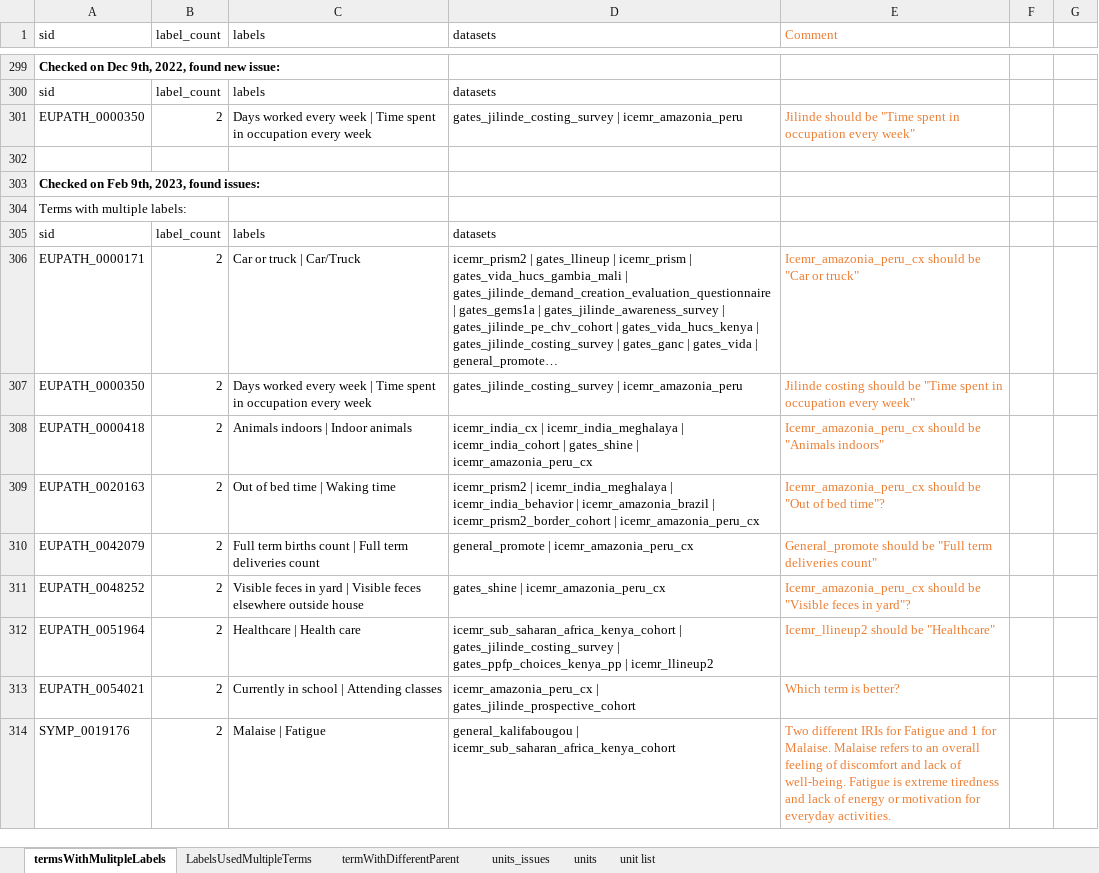
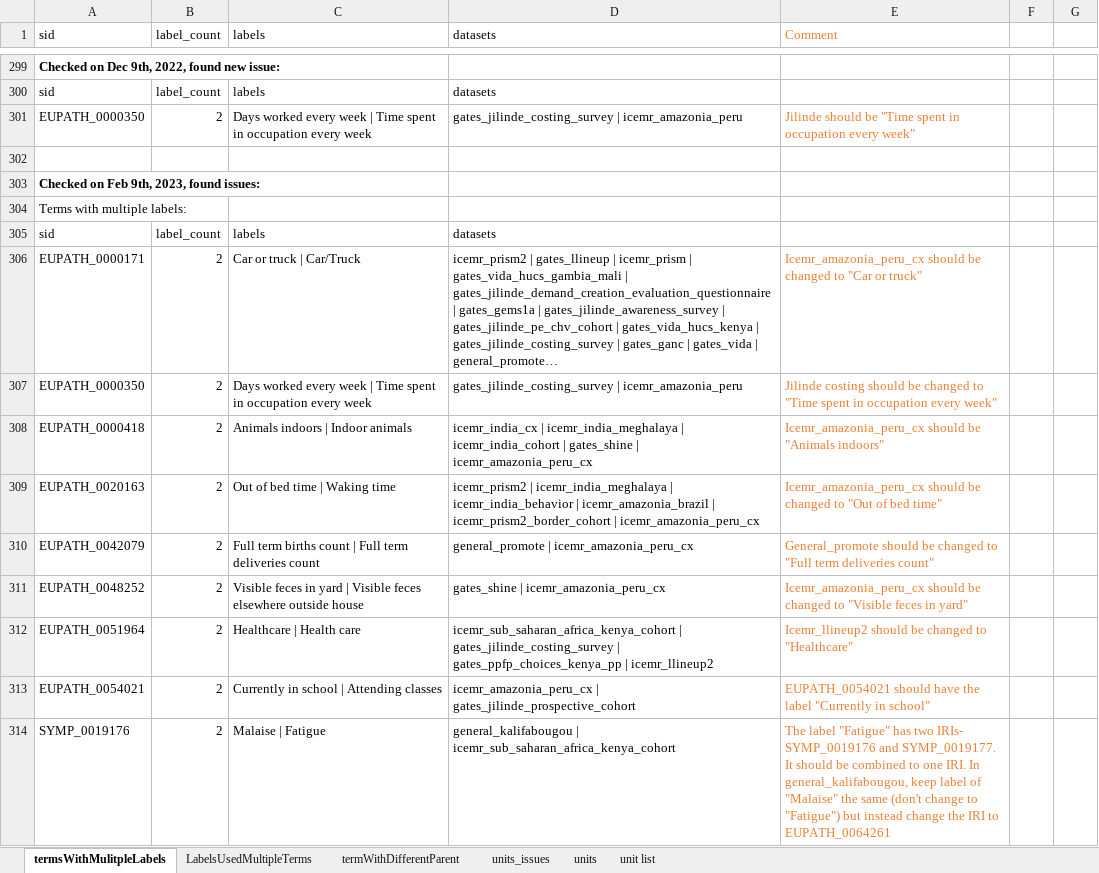
Before and after one commit to VEuPathDB/ApiCommonData, an Excel workbook: Load/ontology/harmonization/clinEpi_eda_inconsistencyIssues.xlsx, sheet termsWithMulitpleLabels, drawn as a sheet; only a part is shown, gaps mark what is left out; long unchanged cells end in …; values as stored, in another font and other column widths than the file's, no borders; the diff names each change by its address in the sheet, - before the commit and + after, or states it on an @@ line.

Commit message:
Update clinEpi_eda_inconsistencyIssues.xlsx

```diff
--- a/Load/ontology/harmonization/clinEpi_eda_inconsistencyIssues.xlsx (sheet termsWithMulitpleLabels)
+++ b/Load/ontology/harmonization/clinEpi_eda_inconsistencyIssues.xlsx (sheet termsWithMulitpleLabels)
-E306 (Comment): …should be "Car or…
+E306 (Comment): …should be changed to "Car or…
-E307 (Comment): …should be "Time spent…
+E307 (Comment): …should be changed to "Time spent…
-E309 (Comment): …should be "Out of bed time"?
+E309 (Comment): …should be changed to "Out of bed time"
-E310 (Comment): …should be "Full term…
+E310 (Comment): …should be changed to "Full term…
-E311 (Comment): …should be "Visible feces in yard"?
+E311 (Comment): …should be changed to "Visible feces in yard"
-E312 (Comment): Icemr_llineup2 should be "Healthcare"
+E312 (Comment): Icemr_llineup2 should be changed to "Healthcare"
-E313 (Comment): Which term is better?
+E313 (Comment): EUPATH_0054021 should have the label "Currently in school"
-E314 (Comment): Two different IRIs for Fatigue and 1 for Malaise. Malaise refers to an overall feeling of discomfort and lack of well-being. Fatigue is extreme tiredness and lack of energy or motivation for everyday activities.
+E314 (Comment): The label "Fatigue" has two IRIs- SYMP_0019176 and SYMP_0019177. It should be combined to one IRI. In general_kalifabougou, keep label of "Malaise" the same (don't change to "Fatigue") but instead change the IRI to EUPATH_0064261
```
Also changed, not shown: sheet termWithDifferentParent.
